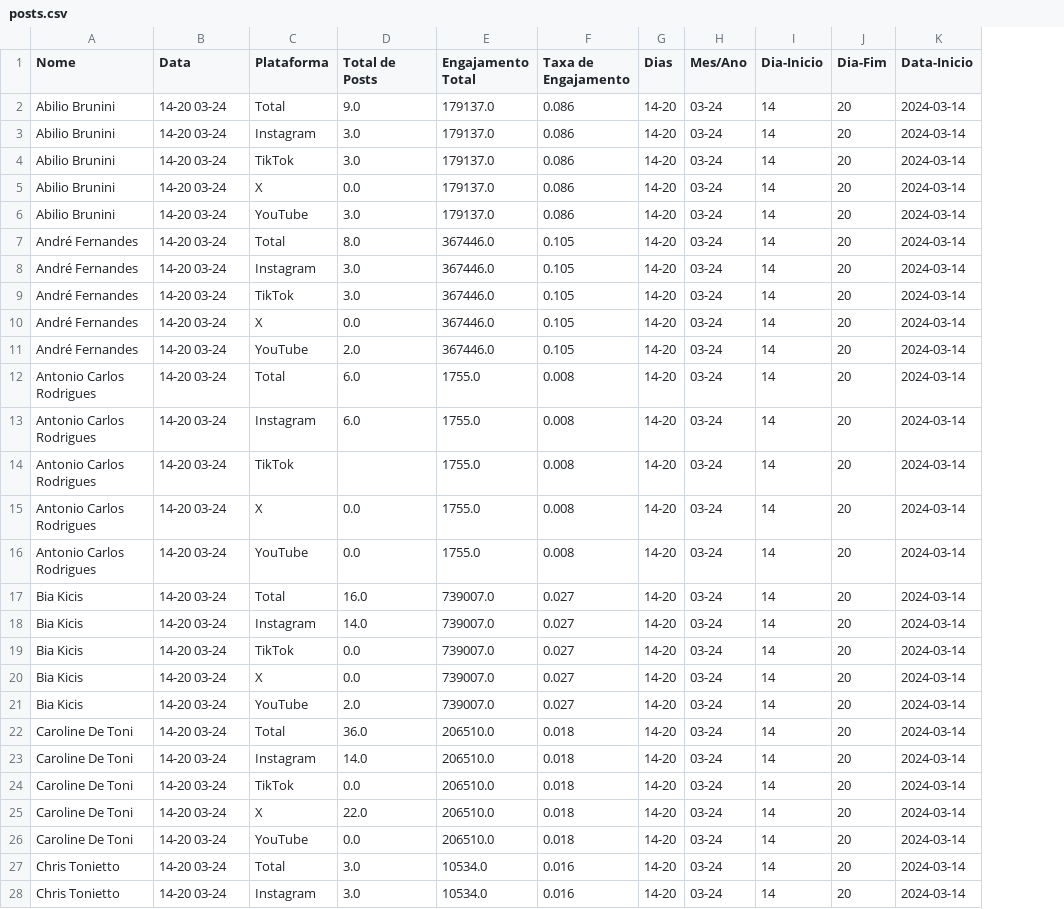
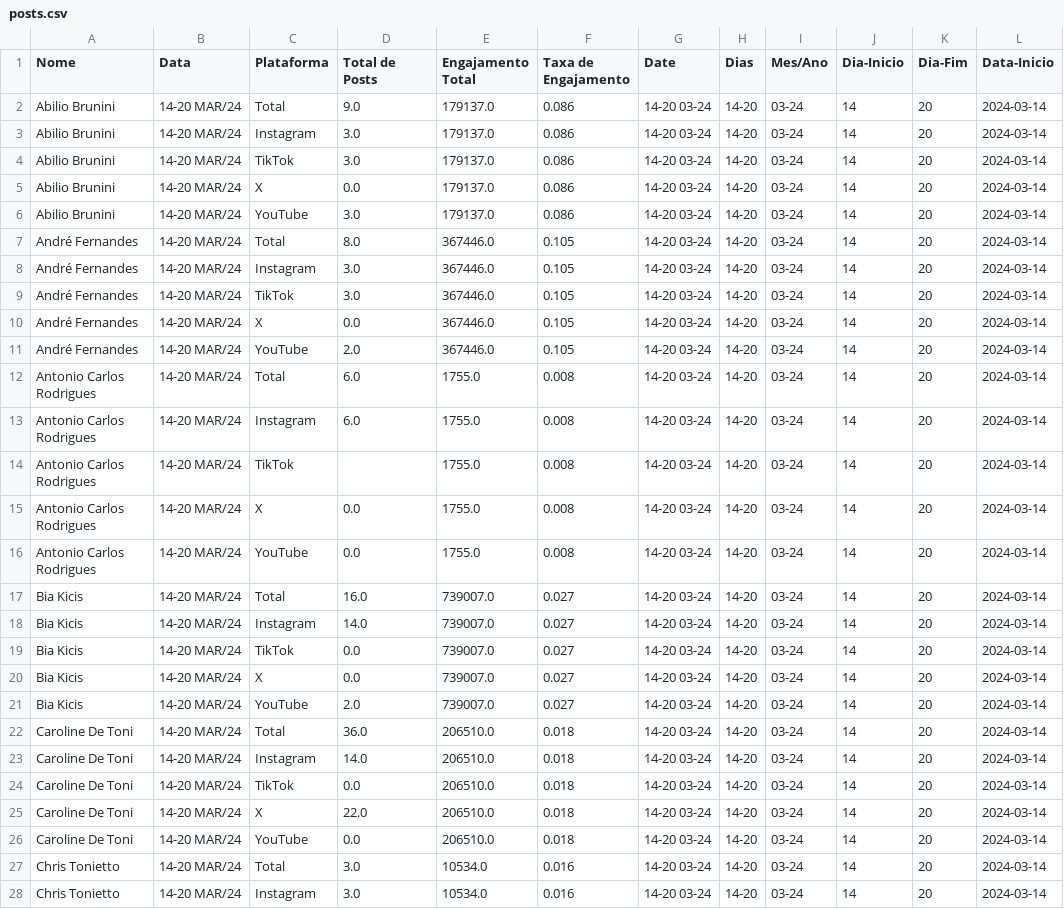
Before and after one commit to mandicneves/dashboard-cci, a CSV file: dataset/posts.csv, drawn as a sheet; only a part is shown; the diff covers the shown part only; the diff names each change by its address in the sheet, - before the commit and + after, or states it on an @@ line.

```diff
--- a/dataset/posts.csv
+++ b/dataset/posts.csv
+column G (Date), rows 2-28: all 14-20 03-24
-B2:B28 (Data): 14-20 03-24
+B2:B28 (Data): 14-20 MAR/24
```
Also changed, not shown: 73 edited cells elsewhere in this file, 5 other files.
